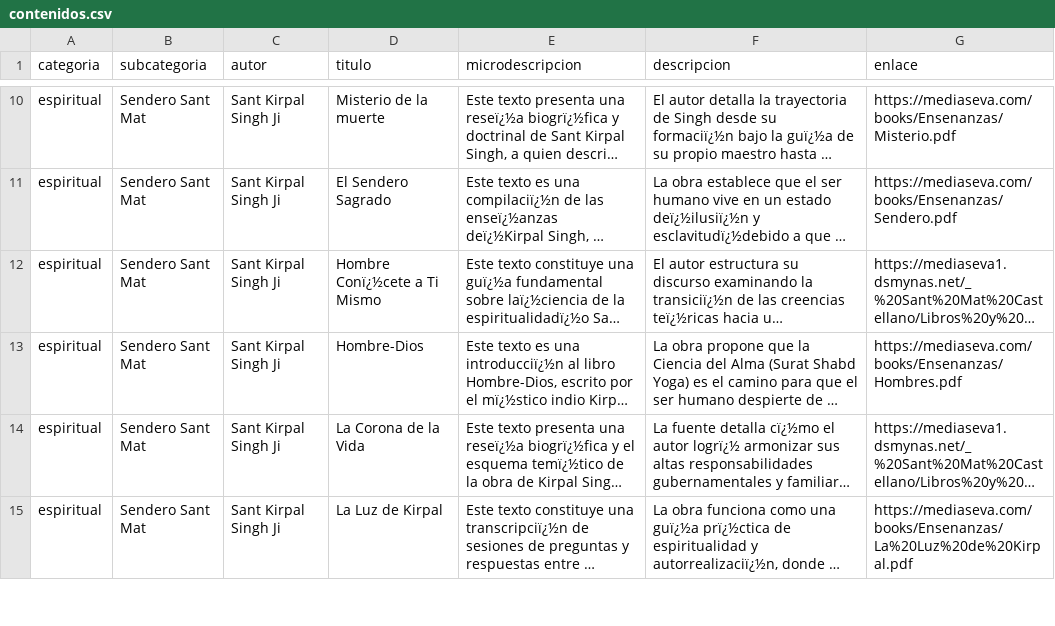
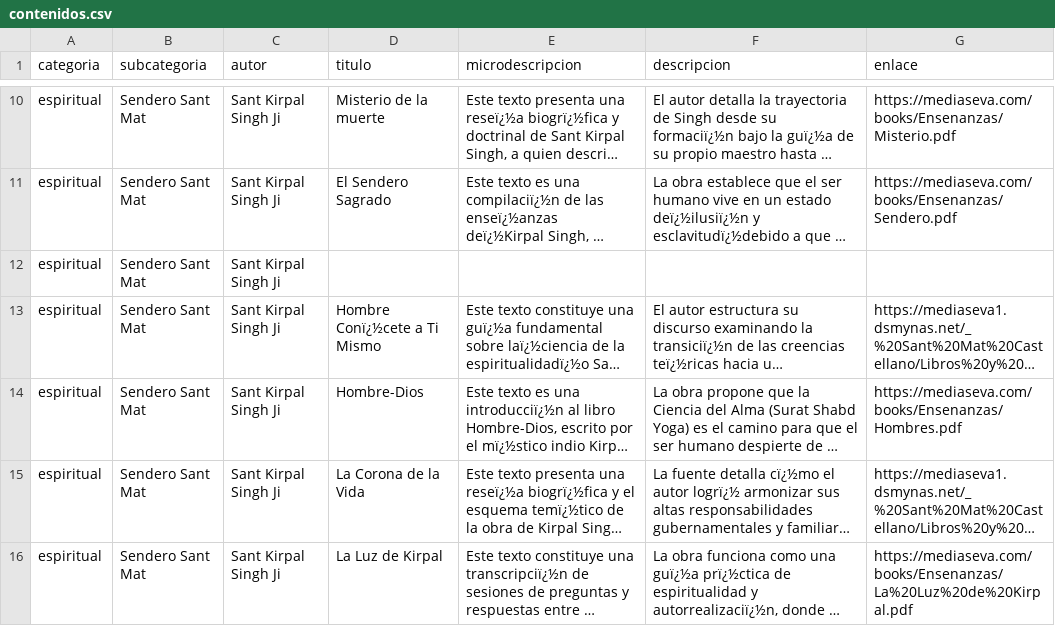
Before and after one commit to kennyji1771/sieveresk, a CSV file: contenidos.csv, drawn as a sheet; only a part is shown, gaps mark what is left out; long unchanged cells end in …; the diff names each change by its address in the sheet, - before the commit and + after, or states it on an @@ line.

```diff
--- a/contenidos.csv
+++ b/contenidos.csv
+row 12: espiritual | Sendero Sant Mat | Sant Kirpal Singh Ji
```
Also changed, not shown: 1 other file.
